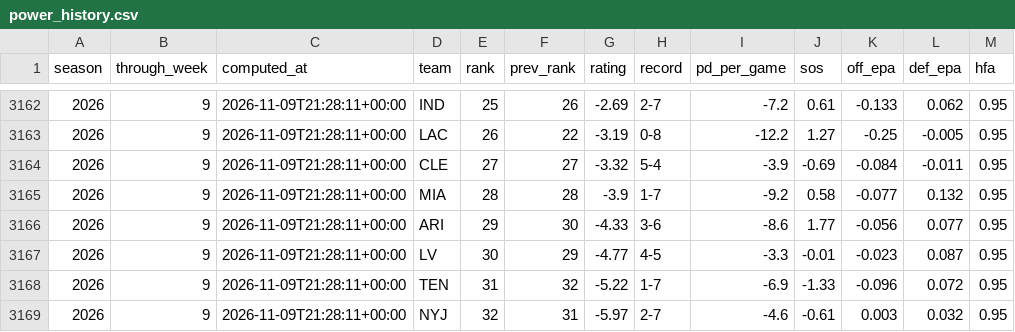
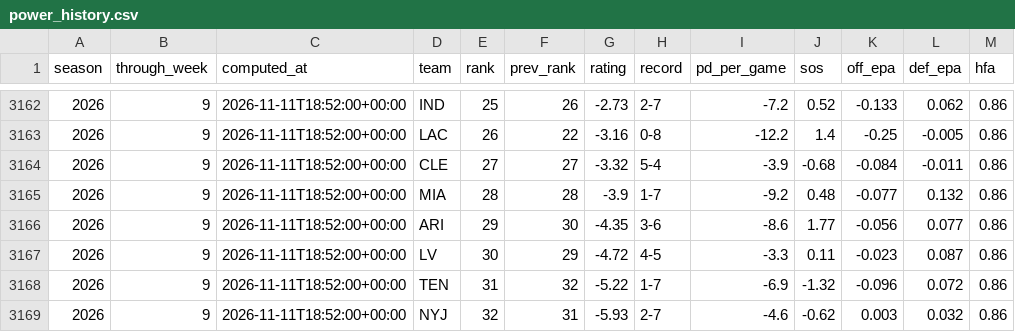
Before and after one commit to hadantes-lab/ff-model, a CSV file: tracking/power_history.csv, drawn as a sheet; only a part is shown, gaps mark what is left out; the diff covers the shown part only.

```diff
--- a/tracking/power_history.csv
+++ b/tracking/power_history.csv
@@ -3162,8 +3162,8 @@ season,through_week,computed_at,team,rank,prev_rank,rating,record,pd_per_game,so
-2026,9,2026-11-09T21:28:11+00:00,IND,25,26,-2.69,2-7,-7.2,0.61,-0.133,0.062,0.95
-2026,9,2026-11-09T21:28:11+00:00,LAC,26,22,-3.19,0-8,-12.2,1.27,-0.25,-0.005,0.95
-2026,9,2026-11-09T21:28:11+00:00,CLE,27,27,-3.32,5-4,-3.9,-0.69,-0.084,-0.011,0.95
-2026,9,2026-11-09T21:28:11+00:00,MIA,28,28,-3.9,1-7,-9.2,0.58,-0.077,0.132,0.95
-2026,9,2026-11-09T21:28:11+00:00,ARI,29,30,-4.33,3-6,-8.6,1.77,-0.056,0.077,0.95
-2026,9,2026-11-09T21:28:11+00:00,LV,30,29,-4.77,4-5,-3.3,-0.01,-0.023,0.087,0.95
-2026,9,2026-11-09T21:28:11+00:00,TEN,31,32,-5.22,1-7,-6.9,-1.33,-0.096,0.072,0.95
-2026,9,2026-11-09T21:28:11+00:00,NYJ,32,31,-5.97,2-7,-4.6,-0.61,0.003,0.032,0.95
+2026,9,2026-11-11T18:52:00+00:00,IND,25,26,-2.73,2-7,-7.2,0.52,-0.133,0.062,0.86
+2026,9,2026-11-11T18:52:00+00:00,LAC,26,22,-3.16,0-8,-12.2,1.4,-0.25,-0.005,0.86
+2026,9,2026-11-11T18:52:00+00:00,CLE,27,27,-3.32,5-4,-3.9,-0.68,-0.084,-0.011,0.86
+2026,9,2026-11-11T18:52:00+00:00,MIA,28,28,-3.9,1-7,-9.2,0.48,-0.077,0.132,0.86
+2026,9,2026-11-11T18:52:00+00:00,ARI,29,30,-4.35,3-6,-8.6,1.77,-0.056,0.077,0.86
+2026,9,2026-11-11T18:52:00+00:00,LV,30,29,-4.72,4-5,-3.3,0.11,-0.023,0.087,0.86
+2026,9,2026-11-11T18:52:00+00:00,TEN,31,32,-5.22,1-7,-6.9,-1.32,-0.096,0.072,0.86
+2026,9,2026-11-11T18:52:00+00:00,NYJ,32,31,-5.93,2-7,-4.6,-0.62,0.003,0.032,0.86
```
Also changed, not shown: 3 added rows, 3 removed rows and 87 edited cells elsewhere in this file, tracking/weather_history.csv, 3 other files.
